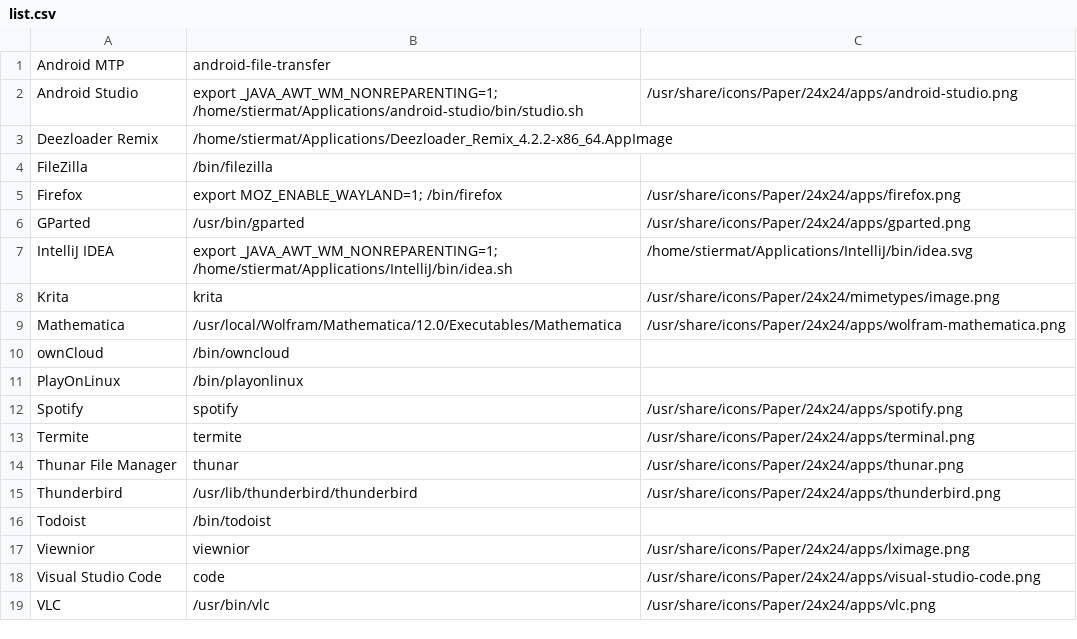
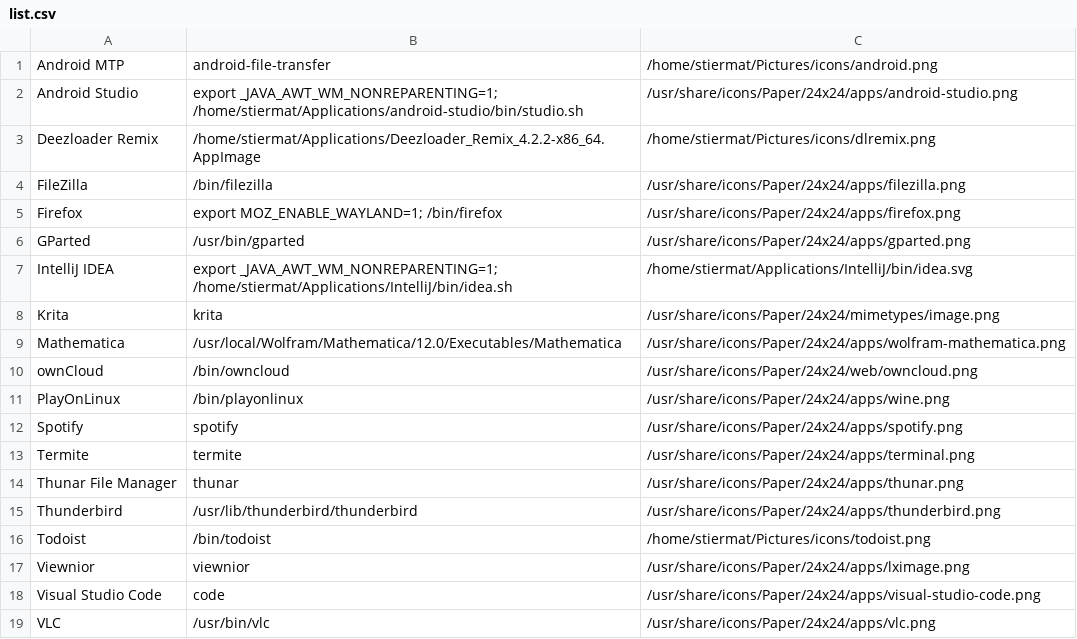
Before and after one commit to mstieranka/dotfiles, a CSV file: jgmenu/list.csv, drawn as a sheet.

Commit message:
Add icons to all apps in jgmenu

```diff
--- a/jgmenu/list.csv
+++ b/jgmenu/list.csv
@@ -1,5 +1,5 @@
-Android MTP,android-file-transfer
+Android MTP,android-file-transfer,/home/stiermat/Pictures/icons/android.png
 Android Studio,export _JAVA_AWT_WM_NONREPARENTING=1; /home/stiermat/Applications/android-studio/bin/studio.sh,/usr/share/icons/Paper/24x24/apps/android-studio.png
-Deezloader Remix,/home/stiermat/Applications/Deezloader_Remix_4.2.2-x86_64.AppImage
-FileZilla,/bin/filezilla
+Deezloader Remix,/home/stiermat/Applications/Deezloader_Remix_4.2.2-x86_64.AppImage,/home/stiermat/Pictures/icons/dlremix.png
+FileZilla,/bin/filezilla,/usr/share/icons/Paper/24x24/apps/filezilla.png
 Firefox,export MOZ_ENABLE_WAYLAND=1; /bin/firefox,/usr/share/icons/Paper/24x24/apps/firefox.png
@@ -9,4 +9,4 @@ Krita,krita,/usr/share/icons/Paper/24x24/mimetypes/image.png
 Mathematica,/usr/local/Wolfram/Mathematica/12.0/Executables/Mathematica,/usr/share/icons/Paper/24x24/apps/wolfram-mathematica.png
-ownCloud,/bin/owncloud
-PlayOnLinux,/bin/playonlinux
+ownCloud,/bin/owncloud,/usr/share/icons/Paper/24x24/web/owncloud.png
+PlayOnLinux,/bin/playonlinux,/usr/share/icons/Paper/24x24/apps/wine.png
 Spotify,spotify,/usr/share/icons/Paper/24x24/apps/spotify.png
@@ -15,3 +15,3 @@ Thunar File Manager,thunar,/usr/share/icons/Paper/24x24/apps/thunar.png
 Thunderbird,/usr/lib/thunderbird/thunderbird,/usr/share/icons/Paper/24x24/apps/thunderbird.png
-Todoist,/bin/todoist
+Todoist,/bin/todoist,/home/stiermat/Pictures/icons/todoist.png
 Viewnior,viewnior,/usr/share/icons/Paper/24x24/apps/lximage.png
```
